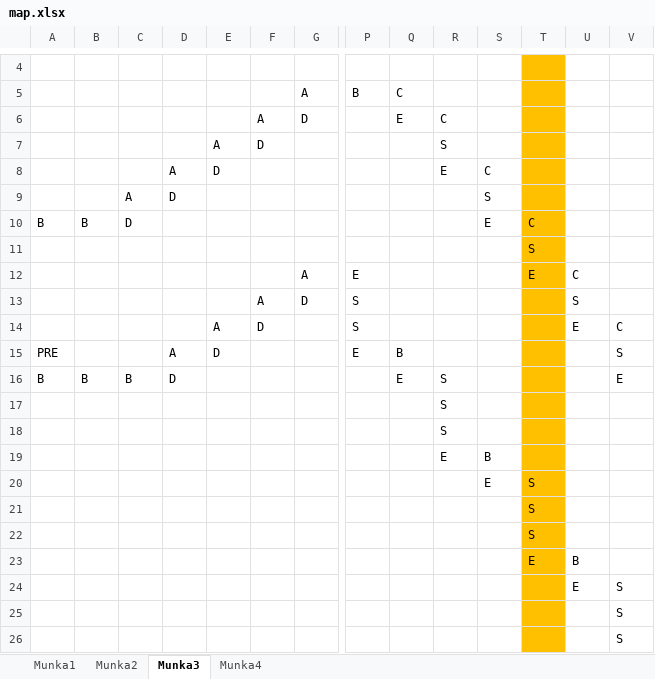
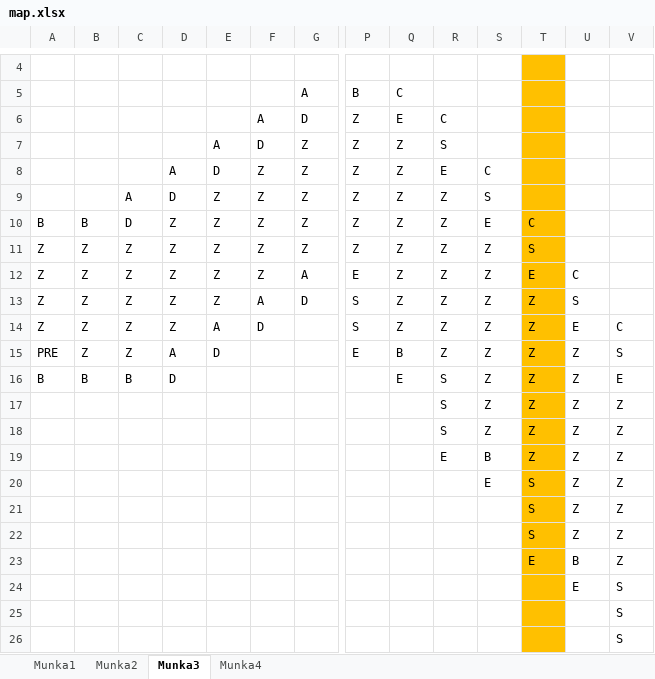
Before and after one commit to BBalintB/GUI_20212202_AYZ8R9, an Excel workbook: GUI_20212202_AYZ8R9/Maps/map.xlsx, sheet Munka3, drawn as a sheet; only a part is shown, gaps mark what is left out; values as stored, in another font and other column widths than the file's, no borders; removed rows and columns are numbered as before the commit, all else as after; rows hold the shown columns only; the diff covers the shown part only; the diff names each change by its address in the sheet, - before the commit and + after, or states it on an @@ line.

```diff
--- a/GUI_20212202_AYZ8R9/Maps/map.xlsx (sheet Munka3)
+++ b/GUI_20212202_AYZ8R9/Maps/map.xlsx (sheet Munka3)
-P6:P10: (empty)
+P6:P10: Z
-G7:G10: (empty)
+G7:G10: Z
-Q7:Q10: (empty)
+Q7:Q10: Z
-F8:F10: (empty)
+F8:F10: Z
-E9:E10: (empty)
+E9:E10: Z
-R9:R10: (empty)
+R9:R10: Z
-D10: (empty)
+D10: Z
-row 11:  |  |  |  |  |  |  |  |  |  |  | S
+row 11: Z | Z | Z | Z | Z | Z | Z | Z | Z | Z | Z | S
-A12:A14: (empty)
+A12:A14: Z
-B12:B15: (empty)
+B12:B15: Z
-C12:C15: (empty)
+C12:C15: Z
-D12:D14: (empty)
+D12:D14: Z
-E12:E13: (empty)
+E12:E13: Z
-F12: (empty)
+F12: Z
-Q12:Q14: (empty)
+Q12:Q14: Z
-R12:R15: (empty)
+R12:R15: Z
-S12:S18: (empty)
+S12:S18: Z
-T13:T19: (empty)
+T13:T19: Z
-U15:U20: (empty)
+U15:U20: Z
-V17:V20: (empty)
+V17:V20: Z
-row 21:  |  |  |  |  |  |  |  |  |  |  | S
-row 22:  |  |  |  |  |  |  |  |  |  |  | S
-row 23:  |  |  |  |  |  |  |  |  |  |  | E | B
-row 24:  |  |  |  |  |  |  |  |  |  |  |  | E | S
-row 25:  |  |  |  |  |  |  |  |  |  |  |  |  | S
+row 21:  |  |  |  |  |  |  |  |  |  |  | S | Z | Z
+row 22:  |  |  |  |  |  |  |  |  |  |  | S | Z | Z
+row 23:  |  |  |  |  |  |  |  |  |  |  | E | B | Z
+row 24:  |  |  |  |  |  |  |  |  |  |  |  | E | S
+row 25:  |  |  |  |  |  |  |  |  |  |  |  |  | S
```
Also changed, not shown: 2 edited cells elsewhere in this sheet, sheet Munka1, sheet Munka2, sheet Munka4, 5 other files.
